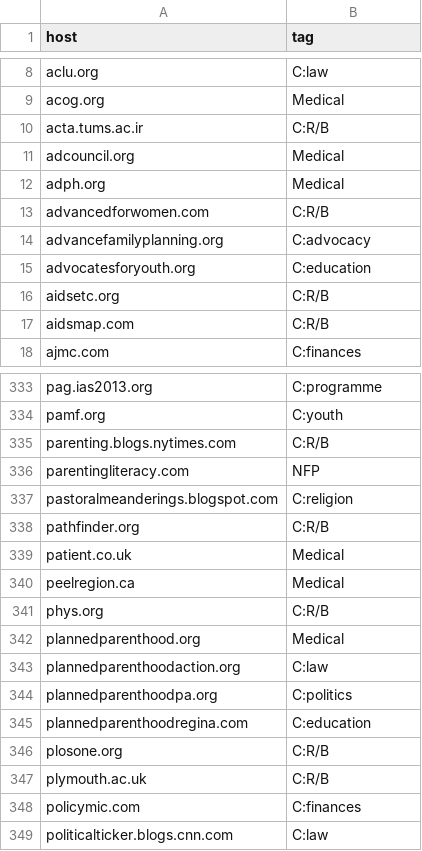
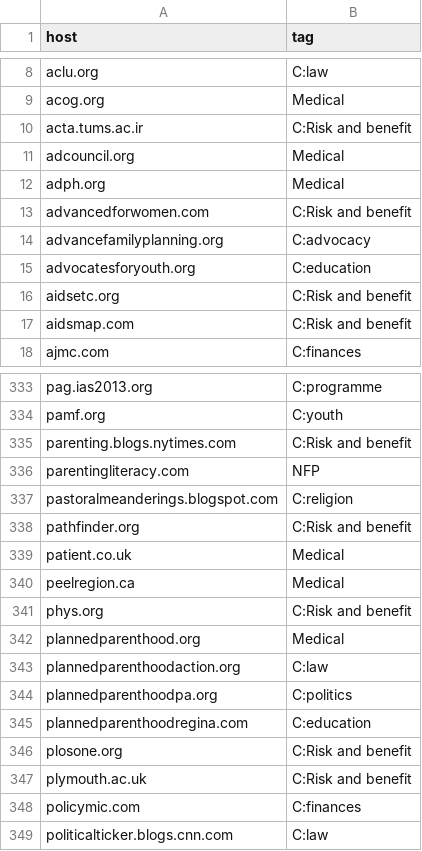
Before and after one commit to densitydesign/oms, a TSV file: fp1/data/fp_query_network/fp_analytics.tsv, drawn as a sheet; only a part is shown, gaps mark what is left out; the diff covers the shown part only.

```diff
--- a/fp1/data/fp_query_network/fp_analytics.tsv
+++ b/fp1/data/fp_query_network/fp_analytics.tsv
@@ -9,10 +9,10 @@ aclu.org	C:law
 acog.org	Medical
-acta.tums.ac.ir	C:R/B
+acta.tums.ac.ir	C:Risk and benefit
 adcouncil.org	Medical
 adph.org	Medical
-advancedforwomen.com	C:R/B
+advancedforwomen.com	C:Risk and benefit
 advancefamilyplanning.org	C:advocacy
 advocatesforyouth.org	C:education
-aidsetc.org	C:R/B
-aidsmap.com	C:R/B
+aidsetc.org	C:Risk and benefit
+aidsmap.com	C:Risk and benefit
 ajmc.com	C:finances
@@ -334,9 +334,9 @@ pag.ias2013.org	C:programme
 pamf.org	C:youth
-parenting.blogs.nytimes.com	C:R/B
+parenting.blogs.nytimes.com	C:Risk and benefit
 parentingliteracy.com	NFP
 pastoralmeanderings.blogspot.com	C:religion
-pathfinder.org	C:R/B
+pathfinder.org	C:Risk and benefit
 patient.co.uk	Medical
 peelregion.ca	Medical
-phys.org	C:R/B
+phys.org	C:Risk and benefit
 plannedparenthood.org	Medical
@@ -345,4 +345,4 @@ plannedparenthoodpa.org	C:politics
 plannedparenthoodregina.com	C:education
-plosone.org	C:R/B
-plymouth.ac.uk	C:R/B
+plosone.org	C:Risk and benefit
+plymouth.ac.uk	C:Risk and benefit
 policymic.com	C:finances
```
Also changed, not shown: 56 edited cells elsewhere in this file, 5 other files.
